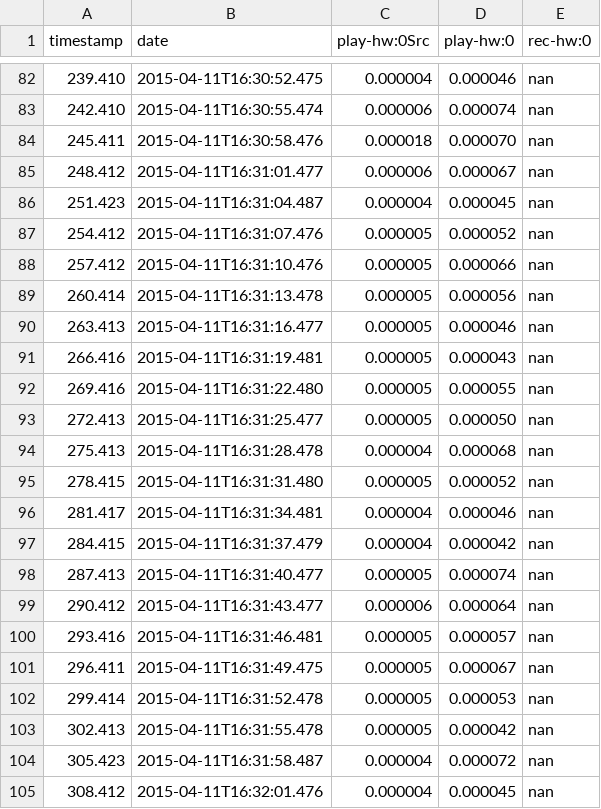
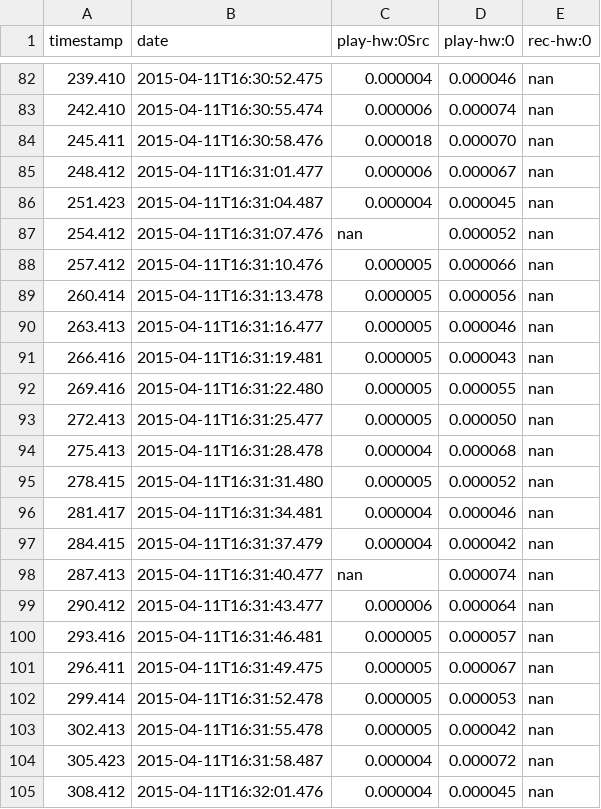
Before and after one commit to bradyaturner/r-graphs, a CSV file: results.csv, drawn as a sheet; only a part is shown, gaps mark what is left out.

```diff
--- a/results.csv
+++ b/results.csv
@@ -86,3 +86,3 @@ timestamp,date,play-hw:0Src,play-hw:0,rec-hw:0
 251.423,2015-04-11T16:31:04.487,0.000004,0.000045,nan
-254.412,2015-04-11T16:31:07.476,0.000005,0.000052,nan
+254.412,2015-04-11T16:31:07.476,nan,0.000052,nan
 257.412,2015-04-11T16:31:10.476,0.000005,0.000066,nan
@@ -97,3 +97,3 @@ timestamp,date,play-hw:0Src,play-hw:0,rec-hw:0
 284.415,2015-04-11T16:31:37.479,0.000004,0.000042,nan
-287.413,2015-04-11T16:31:40.477,0.000005,0.000074,nan
+287.413,2015-04-11T16:31:40.477,nan,0.000074,nan
 290.412,2015-04-11T16:31:43.477,0.000006,0.000064,nan
```
Also changed, not shown: 2 other files.
